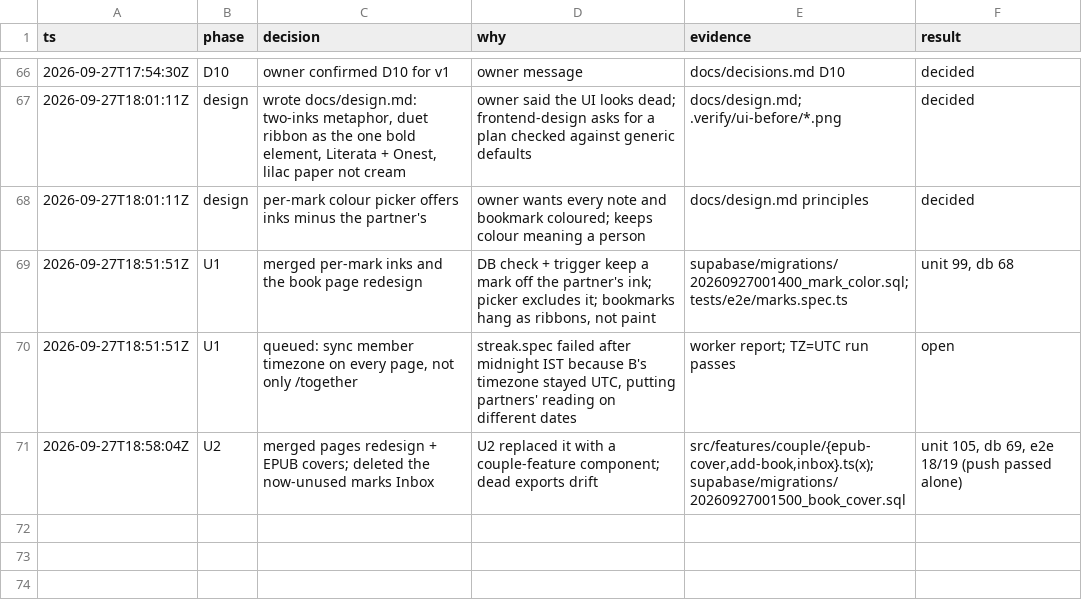
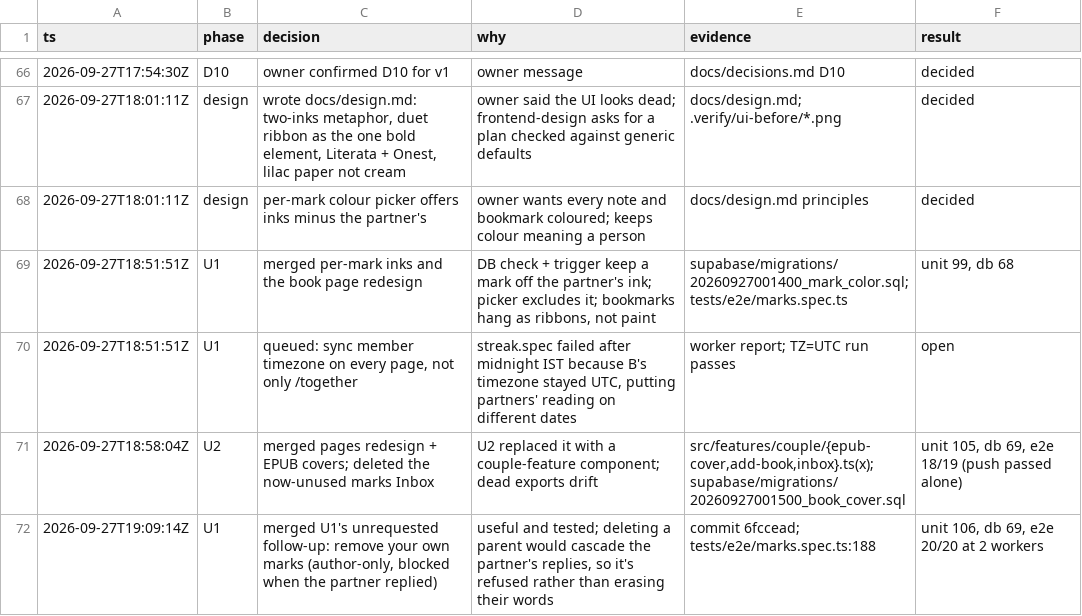
Before and after one commit to Ansh-Sonkusare/reading-together, a TSV file: notes/trail.tsv, drawn as a sheet; only a part is shown, gaps mark what is left out.

Commit message:
Trail: remove marks

```diff
--- a/notes/trail.tsv
+++ b/notes/trail.tsv
@@ -71 +71,2 @@ ts	phase	decision	why	evidence	result
 2026-09-27T18:58:04Z	U2	merged pages redesign + EPUB covers; deleted the now-unused marks Inbox	U2 replaced it with a couple-feature component; dead exports drift	src/features/couple/{epub-cover,add-book,inbox}.ts(x); supabase/migrations/20260927001500_book_cover.sql	unit 105, db 69, e2e 18/19 (push passed alone)
+2026-09-27T19:09:14Z	U1	merged U1's unrequested follow-up: remove your own marks (author-only, blocked when the partner replied)	useful and tested; deleting a parent would cascade the partner's replies, so it's refused rather than erasing their words	commit 6fccead; tests/e2e/marks.spec.ts:188	unit 106, db 69, e2e 20/20 at 2 workers
```
